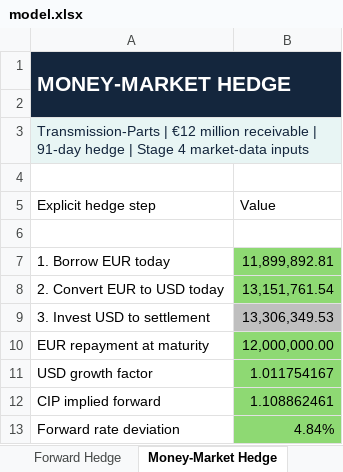
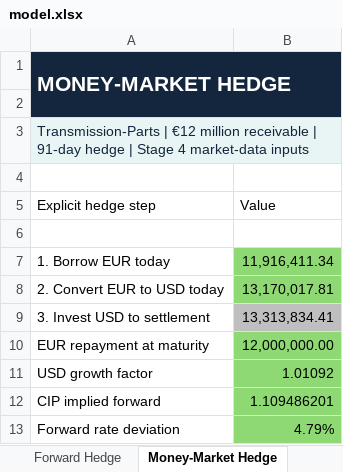
Before and after one commit to crhaeger/Cameron-Haeger, an Excel workbook: capabilities/fx-hedging/model.xlsx, sheet Money-Market Hedge, drawn as a sheet; values as stored, in another font and other column widths than the file's, no borders; the diff names each change by its address in the sheet, - before the commit and + after, or states it on an @@ line.

Commit message:
Stage 4: Update FX model with 3-month rates and final audit fixes
Updated USD and EUR interest rates to 3-month benchmarks, refreshed hedge calculations, updated the Cover sheet, and corrected formula-count alignment in Notes & Assumptions.

```diff
--- a/capabilities/fx-hedging/model.xlsx (sheet Money-Market Hedge)
+++ b/capabilities/fx-hedging/model.xlsx (sheet Money-Market Hedge)
-B7 (Value): 11,899,892.81
+B7 (Value): 11,916,411.34
-B8 (Value): 13,151,761.54
+B8 (Value): 13,170,017.81
-B9 (Value): 13,306,349.53
+B9 (Value): 13,313,834.41
-B11 (Value): 1.011754167
+B11 (Value): 1.01092
-B12 (Value): 1.108862461
+B12 (Value): 1.109486201
-B13 (Value): 4.84%
+B13 (Value): 4.79%
```
Also changed, not shown: sheet Notes & Assumptions, sheet Sensitivity, sheet Options Hedge, sheet Cover, sheet Inputs, sheet Forward Hedge, charts or pictures.
